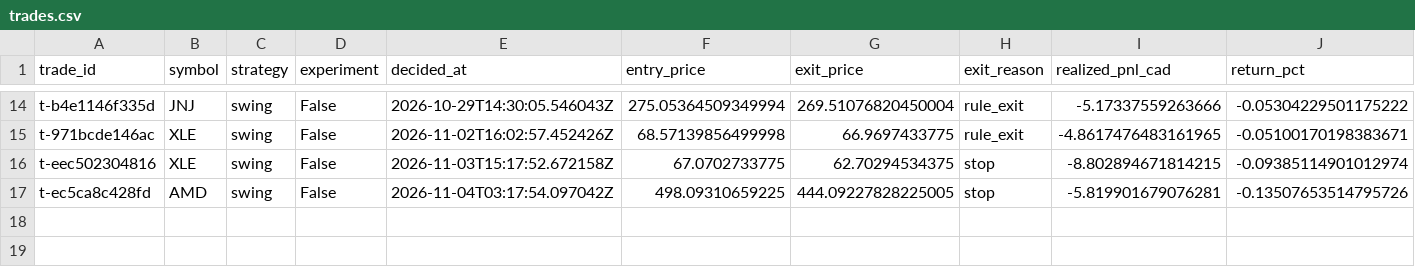
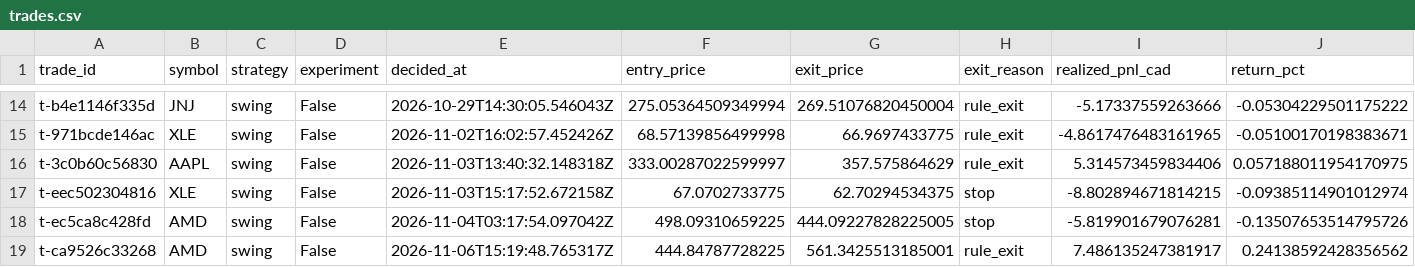
Before and after one commit to stellanrowbotham/Stellan, a CSV file: apprentice/reports/exports/trades.csv, drawn as a sheet; only a part is shown, gaps mark what is left out; rows hold the shown columns only; the diff names each change by its address in the sheet, - before the commit and + after, or states it on an @@ line.

```diff
--- a/apprentice/reports/exports/trades.csv
+++ b/apprentice/reports/exports/trades.csv
+row 16: t-3c0b60c56830 | AAPL | swing | False | 2026-11-03T13:40:32.148318Z | 333.00287022599997 | 357.575864629 | rule_exit | 5.314573459834406 | 0.057188011954170975
+row 19: t-ca9526c33268 | AMD | swing | False | 2026-11-06T15:19:48.765317Z | 444.84787728225 | 561.3425513185001 | rule_exit | 7.486135247381917 | 0.24138592428356562
```
Also changed, not shown: apprentice/reports/exports/equity.csv, 21 other files.
